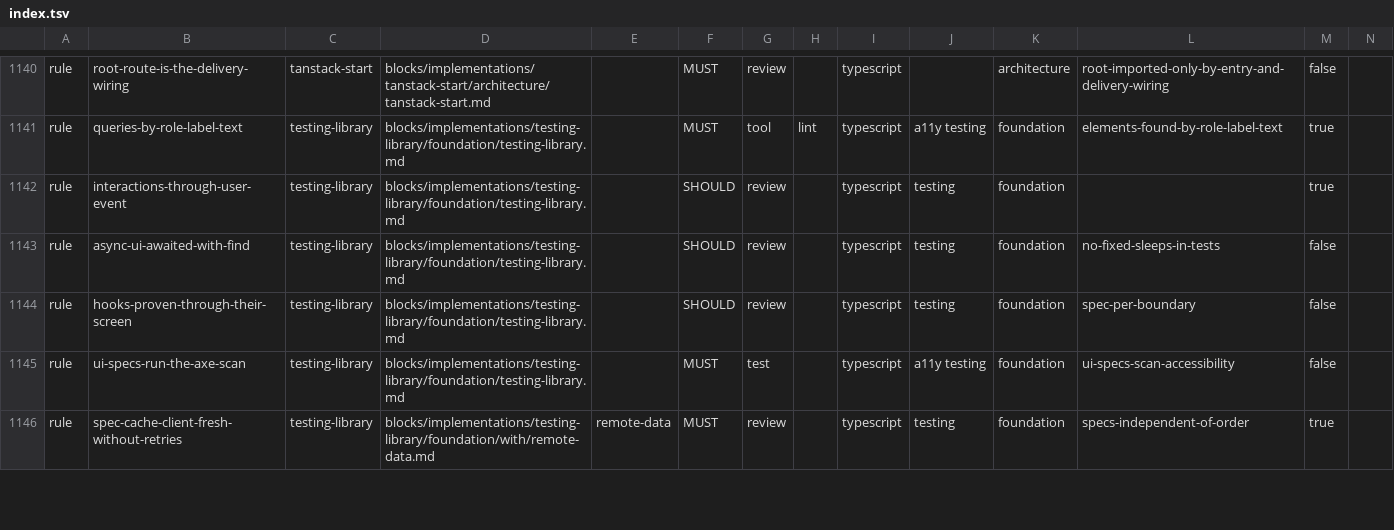
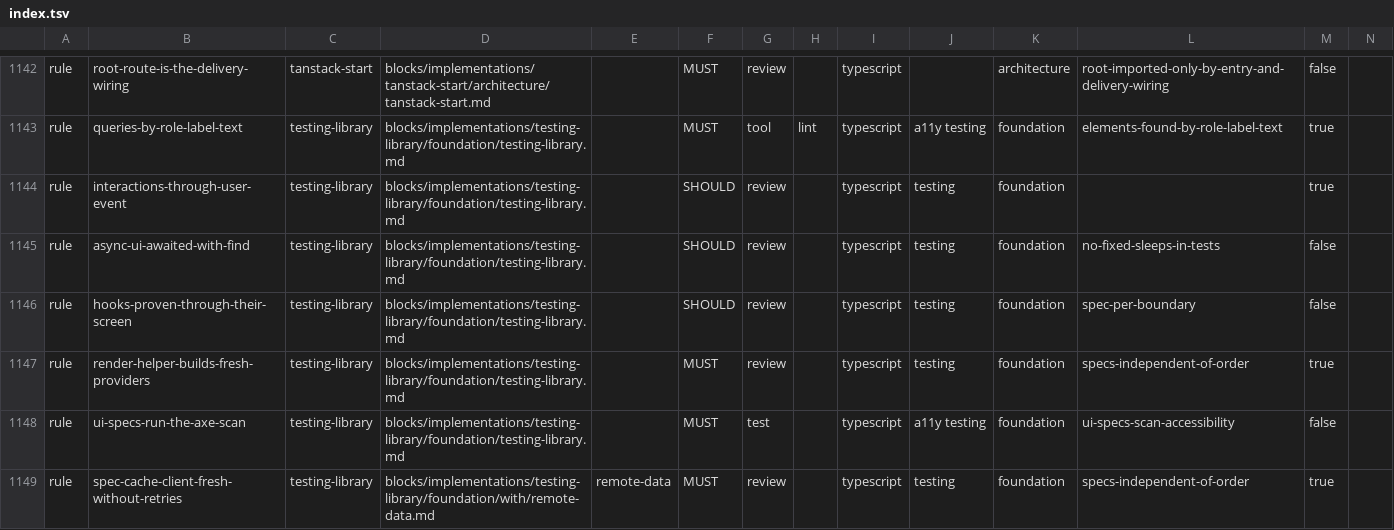
Before and after one commit to droneey/constitution, a TSV file: digests/index.tsv, drawn as a sheet; only a part is shown, gaps mark what is left out; rows hold the shown columns only; the diff covers the shown part only; the diff names each change by its address in the sheet, - before the commit and + after, or states it on an @@ line.

```diff
--- a/digests/index.tsv
+++ b/digests/index.tsv
+row 1147: rule | render-helper-builds-fresh-providers | testing-library | blocks/implementations/testing-library/foundation/testing-library.md |  | MUST | review |  | typescript | testing | foundation | specs-independent-of-order | true
```
Also changed, not shown: 2 added rows and 16 edited cells elsewhere in this file, 7 other files.
